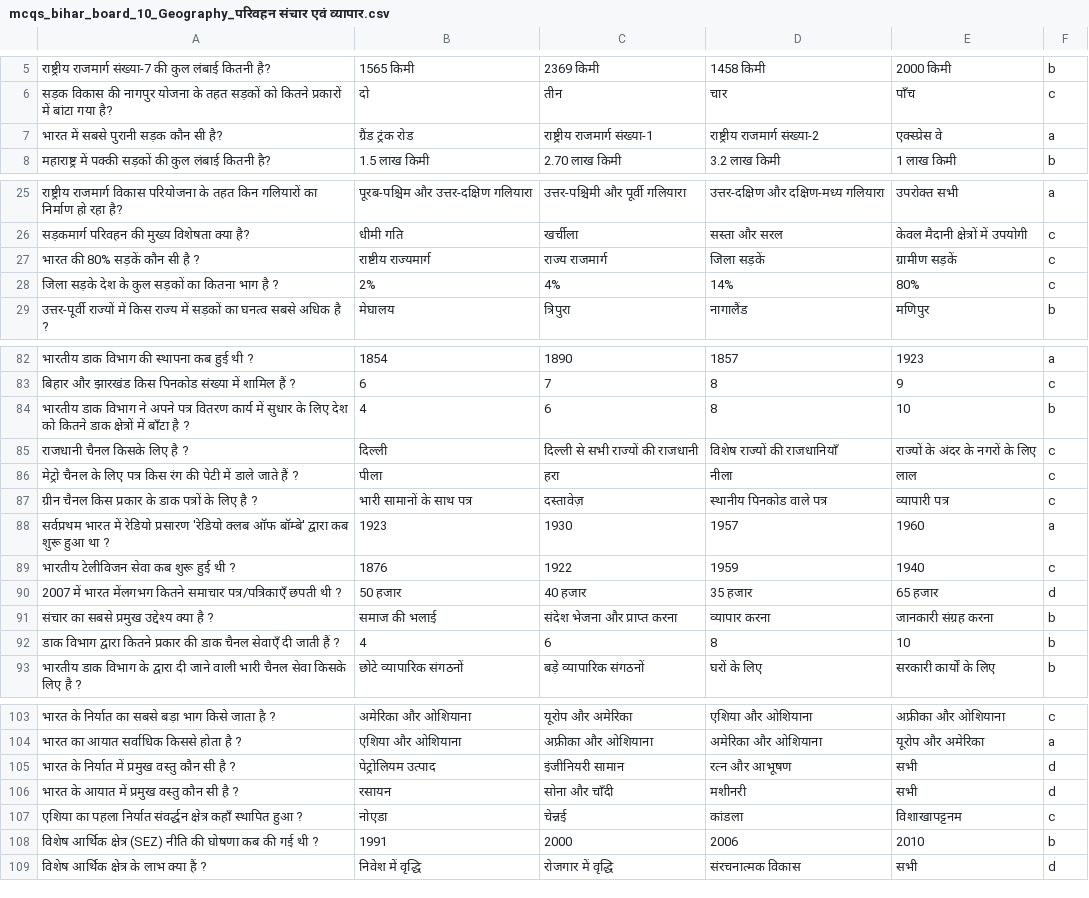
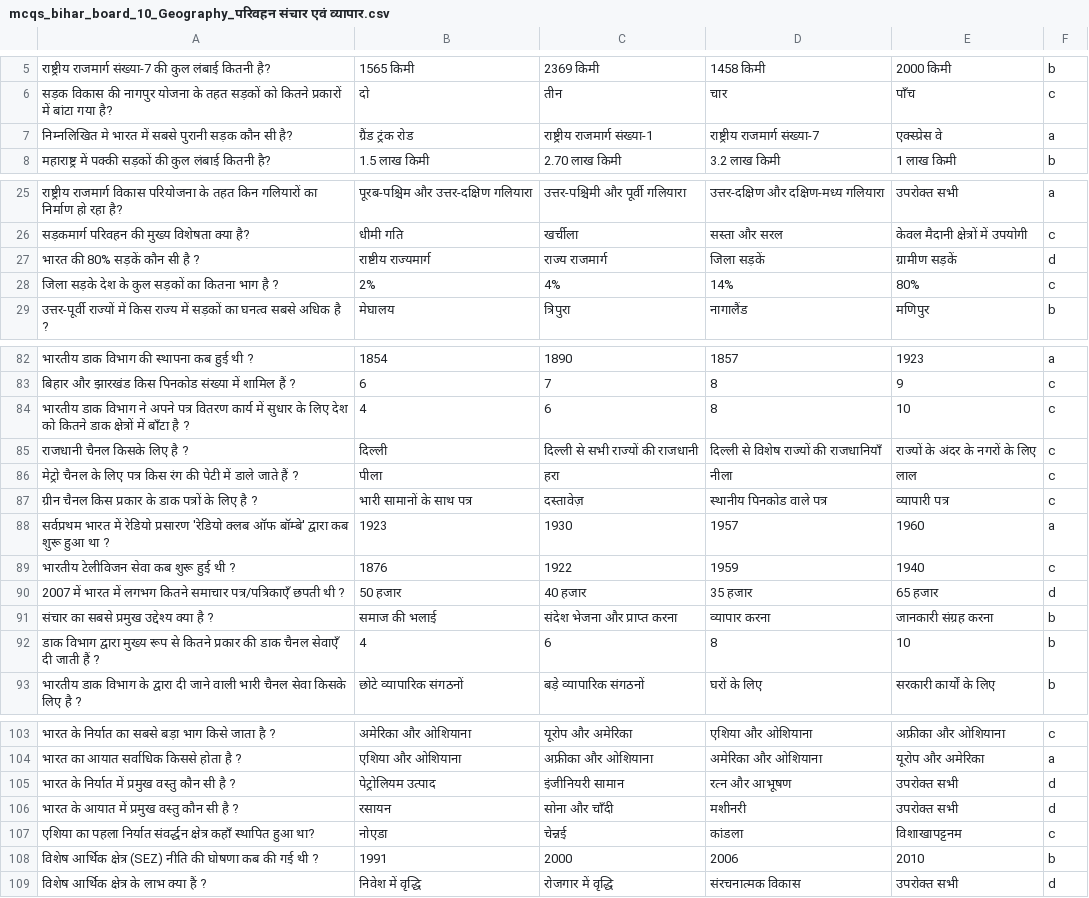
Before and after one commit to Learngupt/learngupt, a CSV file: Contents/MCQs/mcqs_bihar_board_10_Geography_परिवहन संचार एवं व्यापार.csv, drawn as a sheet; only a part is shown, gaps mark what is left out; the diff covers the shown part only.

```diff
--- a/Contents/MCQs/mcqs_bihar_board_10_Geography_परिवहन संचार एवं व्यापार.csv
+++ b/Contents/MCQs/mcqs_bihar_board_10_Geography_परिवहन संचार एवं व्यापार.csv
@@ -6,3 +6,3 @@
 सड़क विकास की नागपुर योजना के तहत सड़कों को कितने प्रकारों में बांटा गया है?,दो,तीन,चार,पाँच,c
-भारत में सबसे पुरानी सड़क कौन सी है?,ग्रैंड ट्रंक रोड,राष्ट्रीय राजमार्ग संख्या-1,राष्ट्रीय राजमार्ग संख्या-2,एक्स्प्रेस वे,a
+निम्नलिखित मे भारत में सबसे पुरानी सड़क कौन सी है?,ग्रैंड ट्रंक रोड,राष्ट्रीय राजमार्ग संख्या-1,राष्ट्रीय राजमार्ग संख्या-7,एक्स्प्रेस वे,a
 महाराष्ट्र में पक्की सड़कों की कुल लंबाई कितनी है?,1.5 लाख किमी,2.70 लाख किमी,3.2 लाख किमी,1 लाख किमी,b
@@ -26,3 +26,3 @@
 सड़कमार्ग परिवहन की मुख्य विशेषता क्या है?,धीमी गति,खर्चीला,सस्ता और सरल,केवल मैदानी क्षेत्रों में उपयोगी,c
-भारत की 80% सड़कें कौन सी है ?,राष्टीय राज्यमार्ग,राज्य राजमार्ग,जिला सड़कें,ग्रामीण सड़कें,c
+भारत की 80% सड़कें कौन सी है ?,राष्टीय राज्यमार्ग,राज्य राजमार्ग,जिला सड़कें,ग्रामीण सड़कें,d
 जिला सड़के देश के कुल सड़कों का कितना भाग है ?,2%,4%,14%,80%,c
@@ -83,4 +83,4 @@
 बिहार और झारखंड किस पिनकोड संख्या में शामिल हैं ?,6,7,8,9,c
-भारतीय डाक विभाग ने अपने पत्र वितरण कार्य में सुधार के लिए देश को कितने डाक क्षेत्रों में बाँटा है ?,4,6,8,10,b
-राजधानी चैनल किसके लिए है ?,दिल्ली,दिल्ली से सभी राज्यों की राजधानी,विशेष राज्यों की राजधानियाँ,राज्यों के अंदर के नगरों के लिए,c
+भारतीय डाक विभाग ने अपने पत्र वितरण कार्य में सुधार के लिए देश को कितने डाक क्षेत्रों में बाँटा है ?,4,6,8,10,c
+राजधानी चैनल किसके लिए है ?,दिल्ली,दिल्ली से सभी राज्यों की राजधानी,दिल्ली से विशेष राज्यों की राजधानियाँ,राज्यों के अंदर के नगरों के लिए,c
 मेट्रो चैनल के लिए पत्र किस रंग की पेटी में डाले जाते हैं ?,पीला,हरा,नीला,लाल,c
@@ -89,5 +89,5 @@
 भारतीय टेलीविजन सेवा कब शुरू हुई थी ?,1876,1922,1959,1940,c
-2007 में भारत मेंलगभग कितने समाचार पत्र/पत्रिकाएँ छपती थी ?,50 हजार,40 हजार,35 हजार,65 हजार,d
+2007 में भारत में लगभग कितने समाचार पत्र/पत्रिकाएँ छपती थी ?,50 हजार,40 हजार,35 हजार,65 हजार,d
 संचार का सबसे प्रमुख उद्देश्य क्या है ?,समाज की भलाई,संदेश भेजना और प्राप्त करना,व्यापार करना,जानकारी संग्रह करना,b
-डाक विभाग द्वारा कितने प्रकार की डाक चैनल सेवाएँ दी जाती हैं ?,4,6,8,10,b
+डाक विभाग द्वारा मुख्य रूप से कितने प्रकार की डाक चैनल सेवाएँ दी जाती हैं ?,4,6,8,10,b
 भारतीय डाक विभाग के द्वारा दी जाने वाली भारी चैनल सेवा किसके लिए है ?,छोटे व्यापारिक संगठनों,बड़े व्यापारिक संगठनों,घरों के लिए,सरकारी कार्यों के लिए,b
@@ -104,6 +104,6 @@
 भारत का आयात सर्वाधिक किससे होता है ?,एशिया और ओशियाना,अफ्रीका और ओशियाना,अमेरिका और ओशियाना,यूरोप और अमेरिका,a
-भारत के निर्यात में प्रमुख वस्तु कौन सी है ?,पेट्रोलियम उत्पाद,इंजीनियरी सामान,रत्न और आभूषण,सभी,d
-भारत के आयात में प्रमुख वस्तु कौन सी है ?,रसायन,सोना और चाँदी,मशीनरी,सभी,d
-एशिया का पहला निर्यात संवर्द्धन क्षेत्र कहाँ स्थापित हुआ ?,नोएडा,चेन्नई,कांडला,विशाखापट्टनम,c
+भारत के निर्यात में प्रमुख वस्तु कौन सी है ?,पेट्रोलियम उत्पाद,इंजीनियरी सामान,रत्न और आभूषण,उपरोक्त सभी,d
+भारत के आयात में प्रमुख वस्तु कौन सी है ?,रसायन,सोना और चाँदी,मशीनरी,उपरोक्त सभी,d
+एशिया का पहला निर्यात संवर्द्धन क्षेत्र कहाँ स्थापित हुआ था?,नोएडा,चेन्नई,कांडला,विशाखापट्टनम,c
 विशेष आर्थिक क्षेत्र (SEZ) नीति की घोषणा कब की गई थी ?,1991,2000,2006,2010,b
-विशेष आर्थिक क्षेत्र के लाभ क्या हैं ?,निवेश में वृद्धि,रोजगार में वृद्धि,संरचनात्मक विकास,सभी,d
+विशेष आर्थिक क्षेत्र के लाभ क्या हैं ?,निवेश में वृद्धि,रोजगार में वृद्धि,संरचनात्मक विकास,उपरोक्त सभी,d
```
Also changed, not shown: 3 edited cells elsewhere in this file, Contents/Quizzes/quiz_bihar_board_10_Geography_परिवहन संचार एवं व्यापार_test2.csv, Contents/Quizzes/quiz_bihar_board_10_Geography_परिवहन संचार एवं व्यापार_test3.csv, 1 other file.
